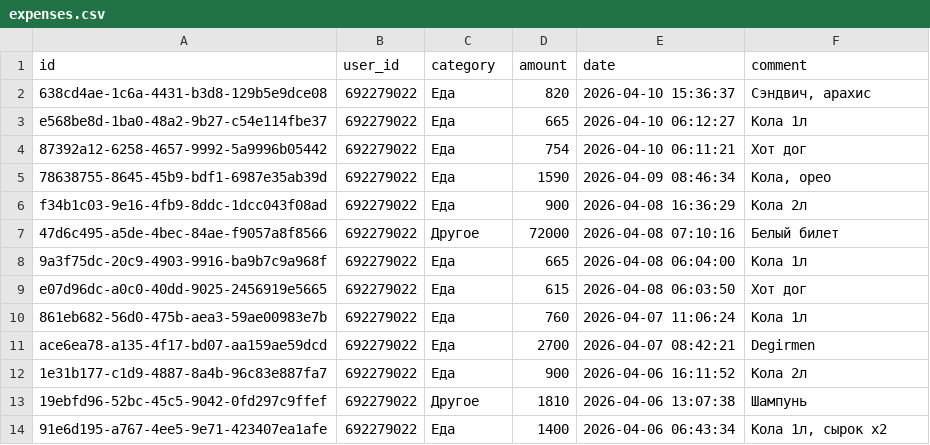
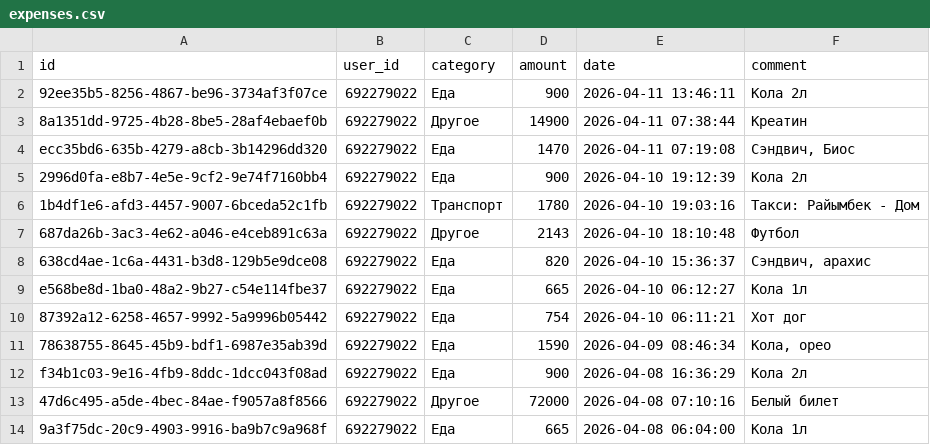
Before and after one commit to IbnRasAl-Fakih/eshygyn_file, a CSV file: expenses.csv, drawn as a sheet; only a part is shown; the shorter side is filled out with more unchanged rows; the diff names each change by its address in the sheet, - before the commit and + after, or states it on an @@ line.

Commit message:
Update export 2026-04-11 18:00:01 UTC

```diff
--- a/expenses.csv
+++ b/expenses.csv
+row 2: 92ee35b5-8256-4867-be96-3734af3f07ce | 692279022 | Еда | 900 | 2026-04-11 13:46:11 | Кола 2л
+row 3: 8a1351dd-9725-4b28-8be5-28af4ebaef0b | 692279022 | Другое | 14900 | 2026-04-11 07:38:44 | Креатин
+row 4: ecc35bd6-635b-4279-a8cb-3b14296dd320 | 692279022 | Еда | 1470 | 2026-04-11 07:19:08 | Сэндвич, Биос
+row 5: 2996d0fa-e8b7-4e5e-9cf2-9e74f7160bb4 | 692279022 | Еда | 900 | 2026-04-10 19:12:39 | Кола 2л
+row 6: 1b4df1e6-afd3-4457-9007-6bceda52c1fb | 692279022 | Транспорт | 1780 | 2026-04-10 19:03:16 | Такси: Райымбек - Дом
+row 7: 687da26b-3ac3-4e62-a046-e4ceb891c63a | 692279022 | Другое | 2143 | 2026-04-10 18:10:48 | Футбол
```
